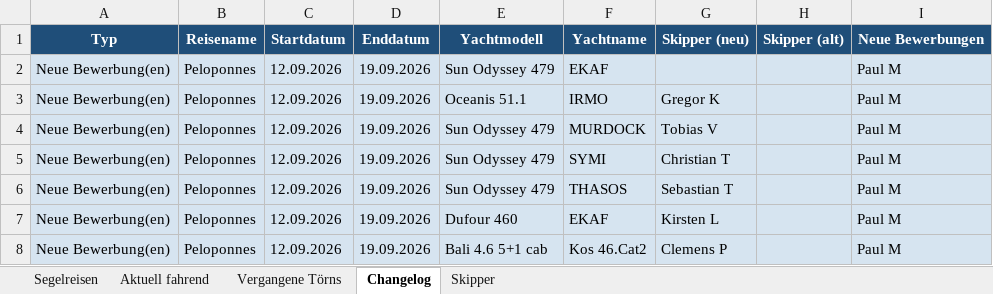
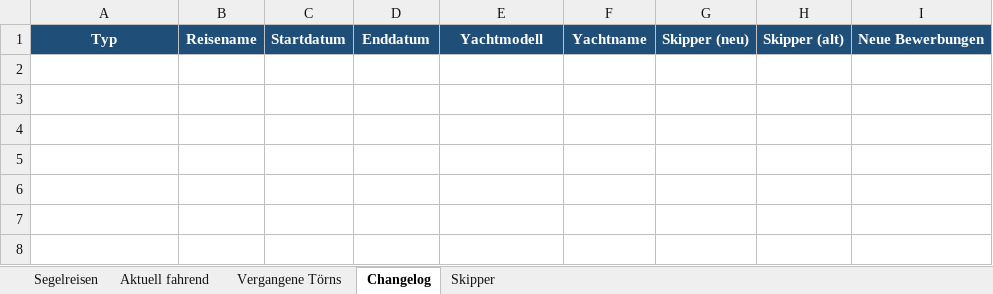
Before and after one commit to WolkeYachting/Skipperplan, an Excel workbook: skipperplan.xlsx, sheet Changelog, drawn as a sheet; values as stored, in another font and other column widths than the file's, no borders; the diff names each change by its address in the sheet, - before the commit and + after, or states it on an @@ line.

Commit message:
Skipperplan: 14.04.2026 18:16 UTC

```diff
--- a/skipperplan.xlsx (sheet Changelog)
+++ b/skipperplan.xlsx (sheet Changelog)
-row 2: Neue Bewerbung(en) | Peloponnes | 12.09.2026 | 19.09.2026 | Sun Odyssey 479 | EKAF |  |  | Paul M
-row 3: Neue Bewerbung(en) | Peloponnes | 12.09.2026 | 19.09.2026 | Oceanis 51.1 | IRMO | Gregor K |  | Paul M
-row 4: Neue Bewerbung(en) | Peloponnes | 12.09.2026 | 19.09.2026 | Sun Odyssey 479 | MURDOCK | Tobias V |  | Paul M
-row 5: Neue Bewerbung(en) | Peloponnes | 12.09.2026 | 19.09.2026 | Sun Odyssey 479 | SYMI | Christian T |  | Paul M
-row 6: Neue Bewerbung(en) | Peloponnes | 12.09.2026 | 19.09.2026 | Sun Odyssey 479 | THASOS | Sebastian T |  | Paul M
-row 7: Neue Bewerbung(en) | Peloponnes | 12.09.2026 | 19.09.2026 | Dufour 460 | EKAF | Kirsten L |  | Paul M
-row 8: Neue Bewerbung(en) | Peloponnes | 12.09.2026 | 19.09.2026 | Bali 4.6 5+1 cab | Kos 46.Cat2 | Clemens P |  | Paul M
```
Also changed, not shown: sheet Segelreisen.
